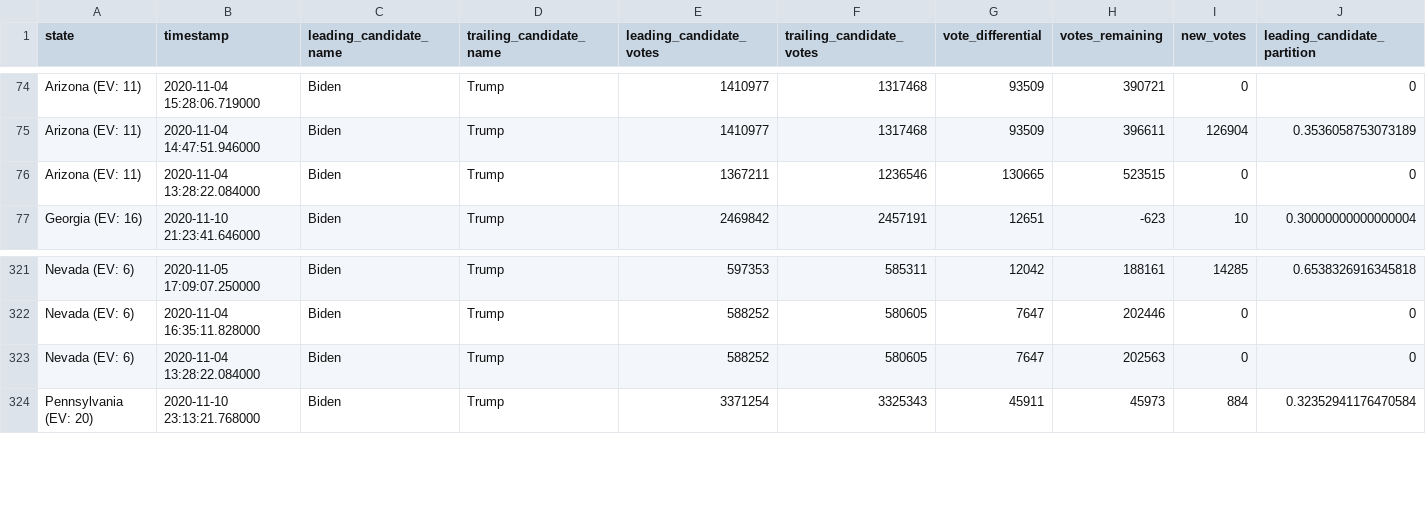
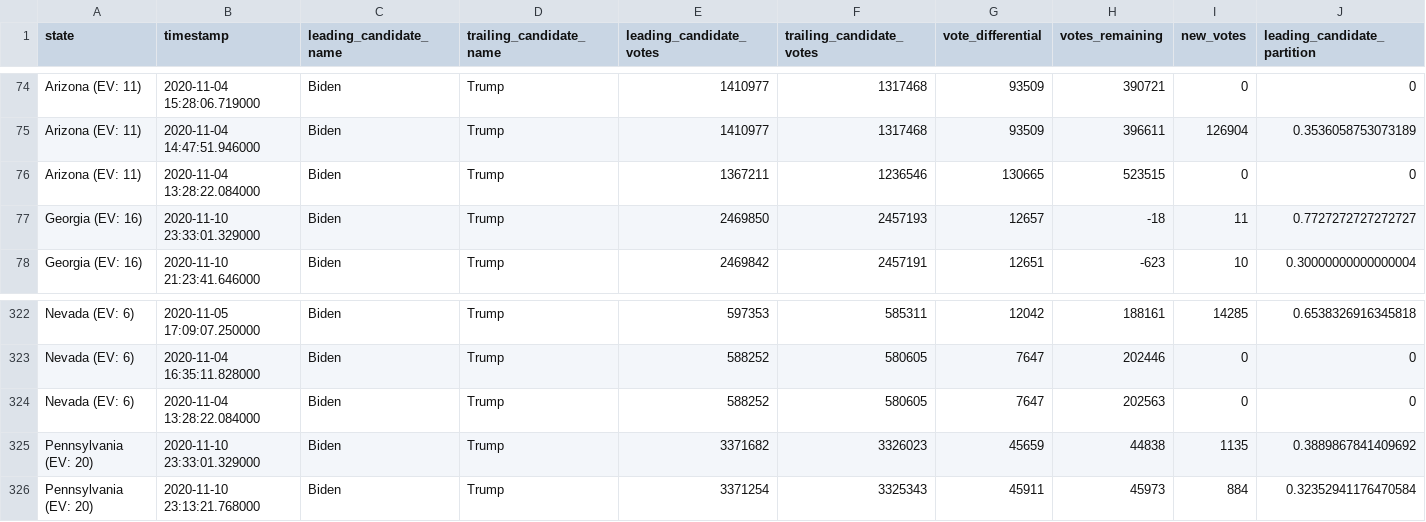
Before and after one commit to rvaughan/nyt-2020-election-scraper, a CSV file: battleground-state-changes.csv, drawn as a sheet; only a part is shown, gaps mark what is left out; rows hold the shown columns only; the diff names each change by its address in the sheet, - before the commit and + after, or states it on an @@ line.

```diff
--- a/battleground-state-changes.csv
+++ b/battleground-state-changes.csv
+row 77: Georgia (EV: 16) | 2020-11-10 23:33:01.329000 | Biden | Trump | 2469850 | 2457193 | 12657 | -18 | 11 | 0.7727272727272727
+row 325: Pennsylvania (EV: 20) | 2020-11-10 23:33:01.329000 | Biden | Trump | 3371682 | 3326023 | 45659 | 44838 | 1135 | 0.3889867841409692
```
Also changed, not shown: 4 other files.
